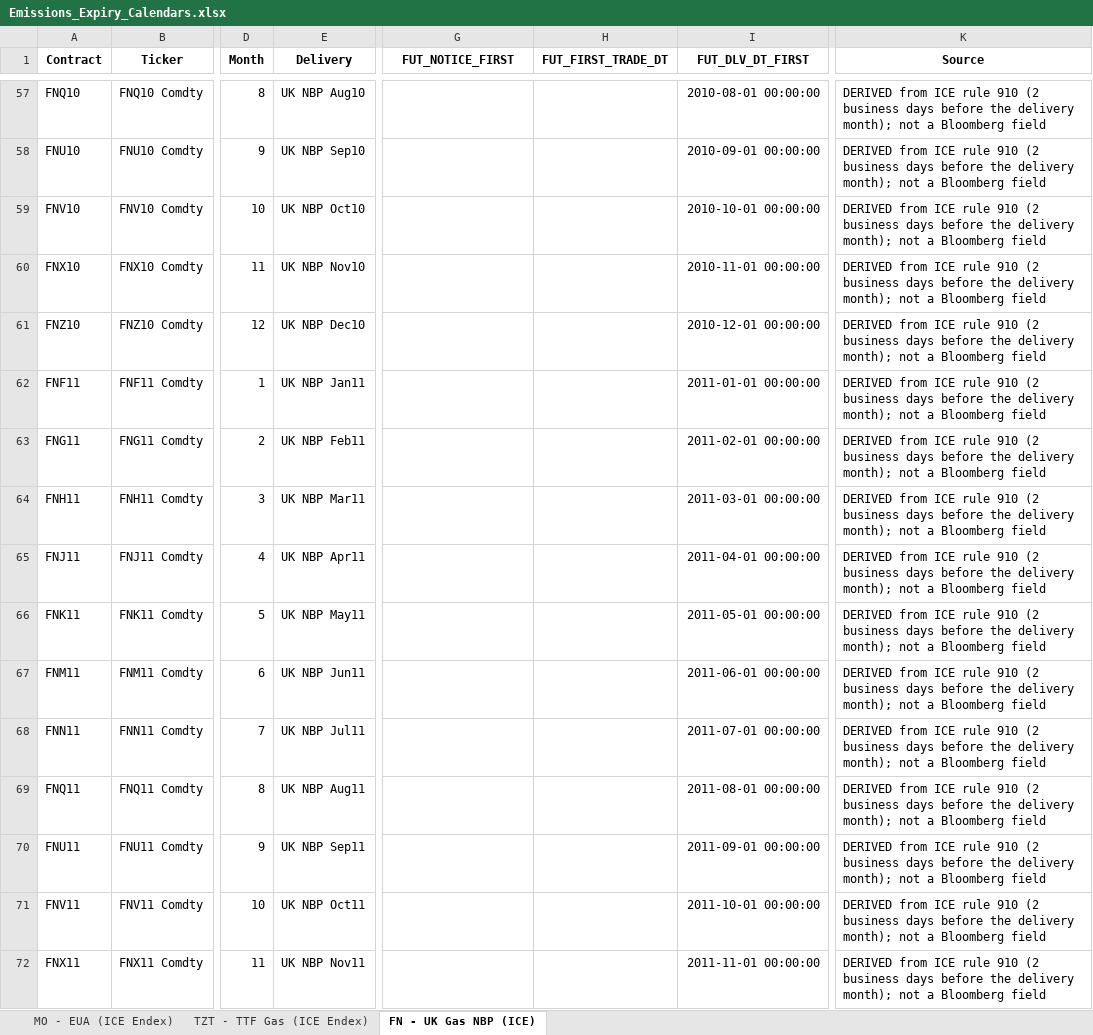
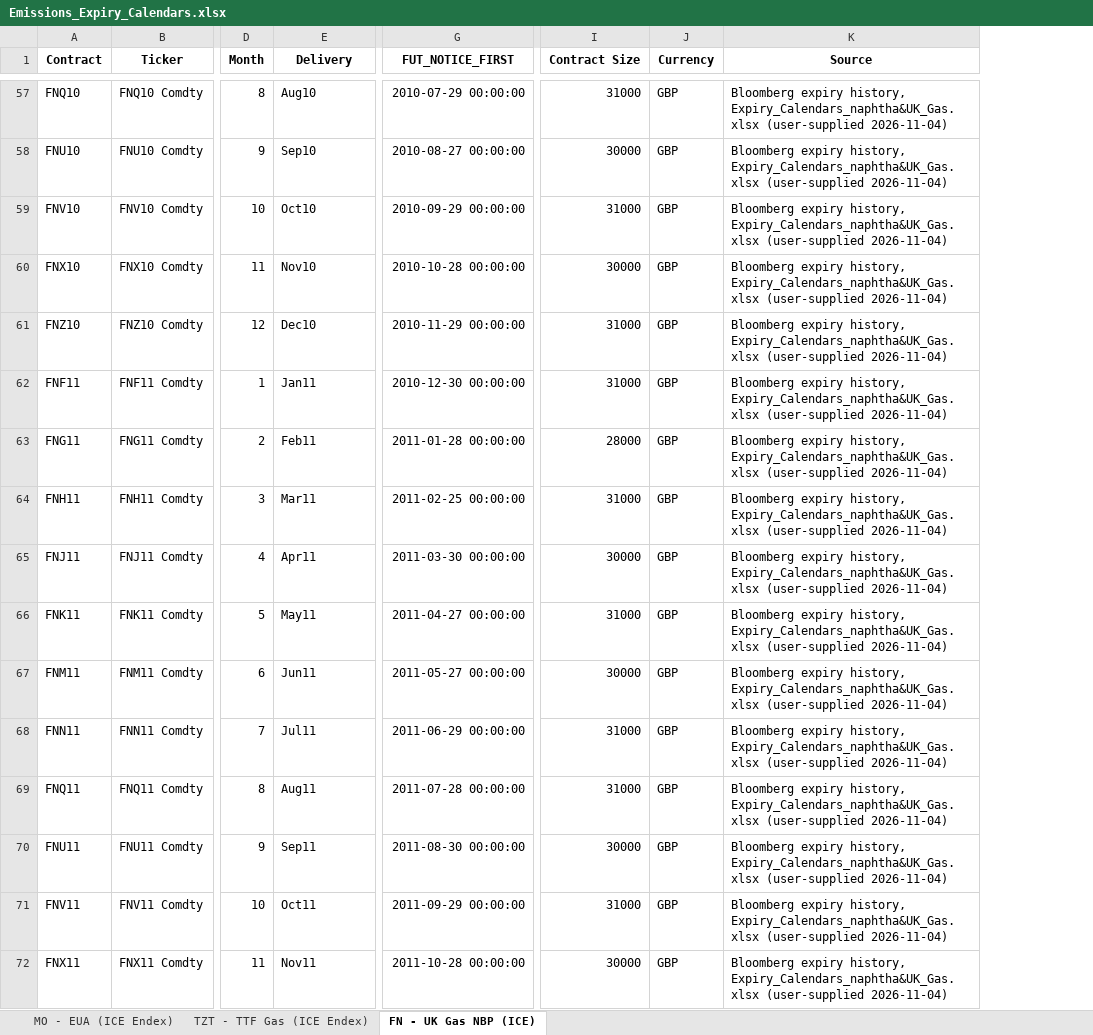
Before and after one commit to kj2741-kj/Risk-Premia, an Excel workbook: data/Prices_1029_merged/Emissions_Expiry_Calendars.xlsx, sheet FN - UK Gas NBP (ICE), drawn as a sheet; only a part is shown, gaps mark what is left out; values as stored, in another font and other column widths than the file's, no borders; removed rows and columns are numbered as before the commit, all else as after; the diff covers the shown part only; the diff names each change by its address in the sheet, - before the commit and + after, or states it on an @@ line.

```diff
--- a/data/Prices_1029_merged/Emissions_Expiry_Calendars.xlsx (sheet FN - UK Gas NBP (ICE))
+++ b/data/Prices_1029_merged/Emissions_Expiry_Calendars.xlsx (sheet FN - UK Gas NBP (ICE))
-column H (FUT_FIRST_TRADE_DT), empty
-column I (FUT_DLV_DT_FIRST), rows 57-72: 2010-08-01 00:00:00 | 2010-09-01 00:00:00 | 2010-10-01 00:00:00 | 2010-11-01 00:00:00 | 2010-12-01 00:00:00 | 2011-01-01 00:00:00 | 2011-02-01 00:00:00 | 2011-03-01 00:00:00 | 2011-04-01 00:00:00 | 2011-05-01 00:00:00 | 2011-06-01 00:00:00 | 2011-07-01 00:00:00 | 2011-08-01 00:00:00 | 2011-09-01 00:00:00 | 2011-10-01 00:00:00 | 2011-11-01 00:00:00
+column I (Contract Size), rows 57-72: 31000 | 30000 | 31000 | 30000 | 31000 | 31000 | 28000 | 31000 | 30000 | 31000 | 30000 | 31000 | 31000 | 30000 | 31000 | 30000
+column J (Currency), rows 57-72: all GBP
-E57 (Delivery): UK NBP Aug10
+E57 (Delivery): Aug10
-G57 (FUT_NOTICE_FIRST): (empty)
+G57 (FUT_NOTICE_FIRST): 2010-07-29 00:00:00
-K57:K72 (Source): DERIVED from ICE rule 910 (2 business days before the delivery month); not a Bloomberg field
+K57:K72 (Source): Bloomberg expiry history, Expiry_Calendars_naphtha&UK_Gas.xlsx (user-supplied 2026-11-04)
-E58 (Delivery): UK NBP Sep10
+E58 (Delivery): Sep10
-G58 (FUT_NOTICE_FIRST): (empty)
+G58 (FUT_NOTICE_FIRST): 2010-08-27 00:00:00
-E59 (Delivery): UK NBP Oct10
+E59 (Delivery): Oct10
-G59 (FUT_NOTICE_FIRST): (empty)
+G59 (FUT_NOTICE_FIRST): 2010-09-29 00:00:00
-E60 (Delivery): UK NBP Nov10
+E60 (Delivery): Nov10
-G60 (FUT_NOTICE_FIRST): (empty)
+G60 (FUT_NOTICE_FIRST): 2010-10-28 00:00:00
-E61 (Delivery): UK NBP Dec10
+E61 (Delivery): Dec10
-G61 (FUT_NOTICE_FIRST): (empty)
+G61 (FUT_NOTICE_FIRST): 2010-11-29 00:00:00
-E62 (Delivery): UK NBP Jan11
+E62 (Delivery): Jan11
-G62 (FUT_NOTICE_FIRST): (empty)
+G62 (FUT_NOTICE_FIRST): 2010-12-30 00:00:00
-E63 (Delivery): UK NBP Feb11
+E63 (Delivery): Feb11
-G63 (FUT_NOTICE_FIRST): (empty)
+G63 (FUT_NOTICE_FIRST): 2011-01-28 00:00:00
-E64 (Delivery): UK NBP Mar11
+E64 (Delivery): Mar11
-G64 (FUT_NOTICE_FIRST): (empty)
+G64 (FUT_NOTICE_FIRST): 2011-02-25 00:00:00
-E65 (Delivery): UK NBP Apr11
+E65 (Delivery): Apr11
-G65 (FUT_NOTICE_FIRST): (empty)
+G65 (FUT_NOTICE_FIRST): 2011-03-30 00:00:00
-E66 (Delivery): UK NBP May11
+E66 (Delivery): May11
-G66 (FUT_NOTICE_FIRST): (empty)
+G66 (FUT_NOTICE_FIRST): 2011-04-27 00:00:00
-E67 (Delivery): UK NBP Jun11
+E67 (Delivery): Jun11
-G67 (FUT_NOTICE_FIRST): (empty)
+G67 (FUT_NOTICE_FIRST): 2011-05-27 00:00:00
-E68 (Delivery): UK NBP Jul11
+E68 (Delivery): Jul11
-G68 (FUT_NOTICE_FIRST): (empty)
+G68 (FUT_NOTICE_FIRST): 2011-06-29 00:00:00
-E69 (Delivery): UK NBP Aug11
+E69 (Delivery): Aug11
-G69 (FUT_NOTICE_FIRST): (empty)
+G69 (FUT_NOTICE_FIRST): 2011-07-28 00:00:00
-E70 (Delivery): UK NBP Sep11
+E70 (Delivery): Sep11
-G70 (FUT_NOTICE_FIRST): (empty)
+G70 (FUT_NOTICE_FIRST): 2011-08-30 00:00:00
-E71 (Delivery): UK NBP Oct11
+E71 (Delivery): Oct11
-G71 (FUT_NOTICE_FIRST): (empty)
+G71 (FUT_NOTICE_FIRST): 2011-09-29 00:00:00
-E72 (Delivery): UK NBP Nov11
+E72 (Delivery): Nov11
-G72 (FUT_NOTICE_FIRST): (empty)
+G72 (FUT_NOTICE_FIRST): 2011-10-28 00:00:00
```
Also changed, not shown: 864 edited cells elsewhere in this sheet, data/Prices_0930/Emissions_Expiry_Calendars.xlsx, 36 other files.
